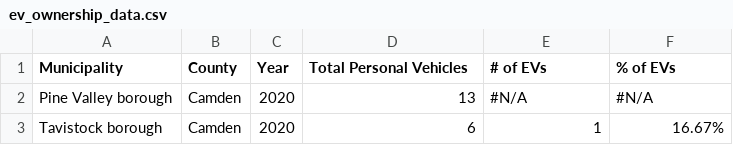
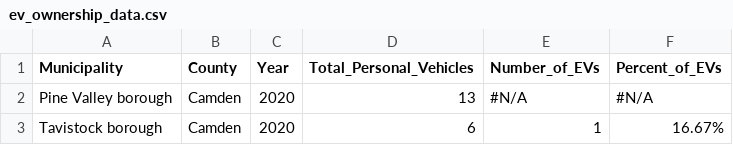
Before and after one commit to WhoBeYe/GHG_CAB_Project, a CSV file: data_files/ev_ownership_data.csv, drawn as a sheet; only a part is shown.

Commit message:
Modified ev csv and script for creating ev table

```diff
--- a/data_files/ev_ownership_data.csv
+++ b/data_files/ev_ownership_data.csv
@@ -1,2 +1,2 @@
-Municipality,County,Year, Total Personal Vehicles,# of EVs,% of EVs
+Municipality,County,Year, Total_Personal_Vehicles,Number_of_EVs,Percent_of_EVs
 Pine Valley borough, Camden ,2020,13,#N/A,#N/A
```
Also changed, not shown: 2 other files.
